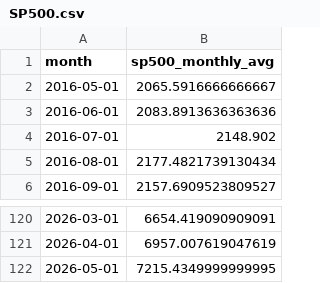
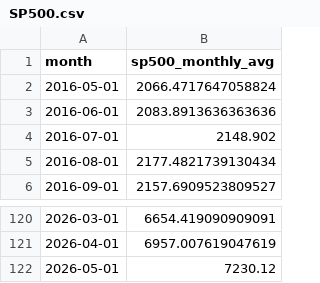
Before and after one commit to BrendanGSmith24/DataChiefs, a CSV file: Data_API/Cleaned/SP500.csv, drawn as a sheet; only a part is shown, gaps mark what is left out.

```diff
--- a/Data_API/Cleaned/SP500.csv
+++ b/Data_API/Cleaned/SP500.csv
@@ -1,3 +1,3 @@
 month,sp500_monthly_avg
-2016-05-01,2065.5916666666667
+2016-05-01,2066.4717647058824
 2016-06-01,2083.8913636363636
@@ -121,2 +121,2 @@ month,sp500_monthly_avg
 2026-04-01,6957.007619047619
-2026-05-01,7215.4349999999995
+2026-05-01,7230.12
```
Also changed, not shown: Data_API/Integrated/fred_macro_analysis_ready.csv, Data_API/Integrated/fred_macro_integrated.csv, 20 other files.
